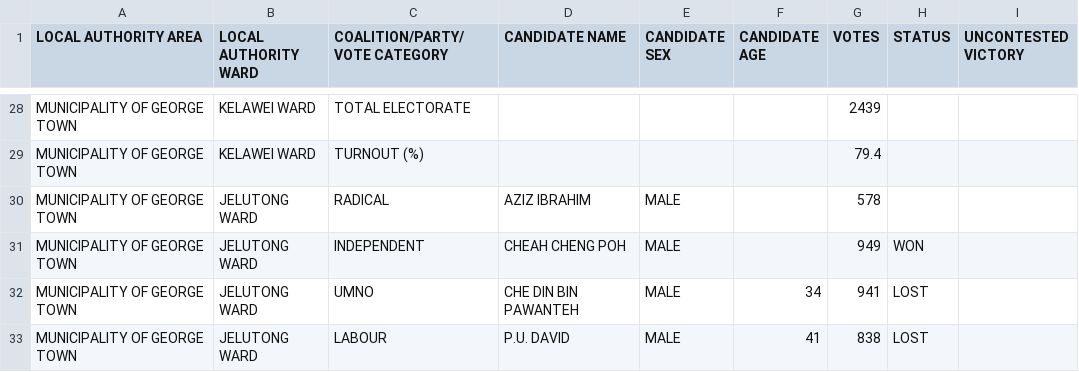
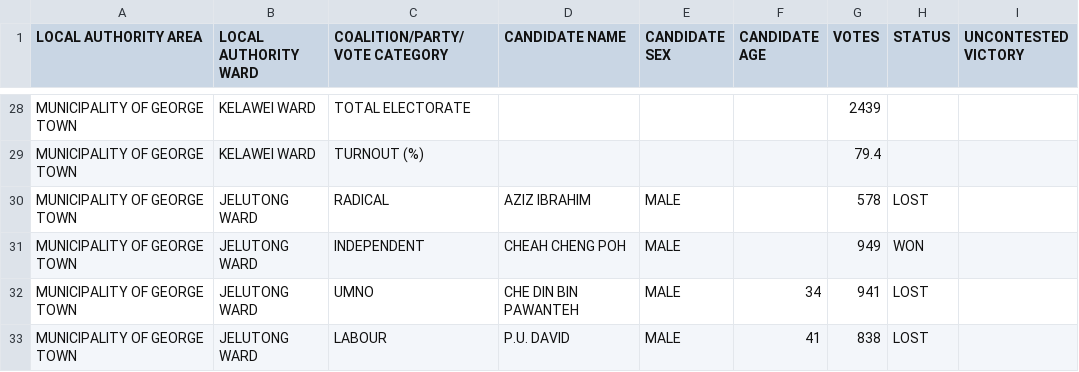
Before and after one commit to TindakMalaysia/LOCAL-GOVERNMENT-ELECTIONS, a CSV file: 1951-MALAYA-LOCAL-GOVERNMENT-ELECTIONS/1951-LOCAL-GOVERNMENT-ELECTIONS-PENANG.csv, drawn as a sheet; only a part is shown, gaps mark what is left out.

Commit message:
Fix CSV formatting issues in Penang election data

```diff
--- a/1951-MALAYA-LOCAL-GOVERNMENT-ELECTIONS/1951-LOCAL-GOVERNMENT-ELECTIONS-PENANG.csv
+++ b/1951-MALAYA-LOCAL-GOVERNMENT-ELECTIONS/1951-LOCAL-GOVERNMENT-ELECTIONS-PENANG.csv
@@ -29,3 +29,3 @@ MUNICIPALITY OF GEORGE TOWN,KELAWEI WARD,TOTAL ELECTORATE,,,,2439,,
 MUNICIPALITY OF GEORGE TOWN,KELAWEI WARD,TURNOUT (%),,,,79.4,,
-MUNICIPALITY OF GEORGE TOWN,JELUTONG WARD,RADICAL,AZIZ IBRAHIM,MALE,,578,,
+MUNICIPALITY OF GEORGE TOWN,JELUTONG WARD,RADICAL,AZIZ IBRAHIM,MALE,,578,LOST,
 MUNICIPALITY OF GEORGE TOWN,JELUTONG WARD,INDEPENDENT,CHEAH CHENG POH,MALE,,949,WON,
```
